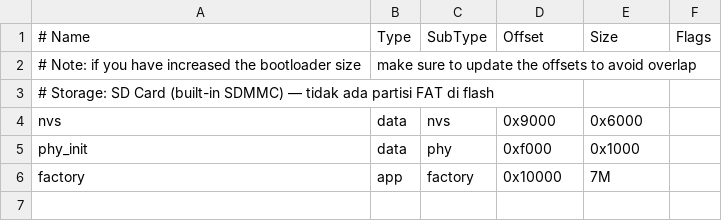
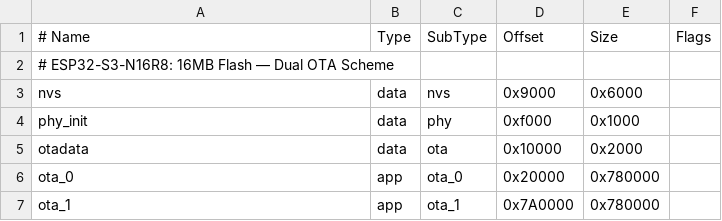
Before and after one commit to RND-Elitech/ECG-TransferData, a CSV file: partitions.csv, drawn as a sheet; removed rows and columns are numbered as before the commit, all else as after; the diff names each change by its address in the sheet, - before the commit and + after, or states it on an @@ line.

```diff
--- a/partitions.csv
+++ b/partitions.csv
-row 2: # Note: if you have increased the bootloader size | make sure to update the offsets to avoid overlap
-A2 (# Name): # Storage: SD Card (built-in SDMMC) — tidak ada partisi FAT di flash
+A2 (# Name): # ESP32-S3-N16R8: 16MB Flash — Dual OTA Scheme
-row 6: factory | app | factory | 0x10000 | 7M
+row 5: otadata | data | ota | 0x10000 | 0x2000
+row 6: ota_0 | app | ota_0 | 0x20000 | 0x780000
+row 7: ota_1 | app | ota_1 | 0x7A0000 | 0x780000
```
Also changed, not shown: 12 other files.
